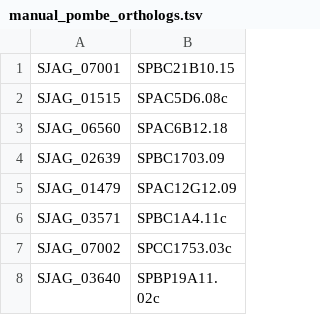
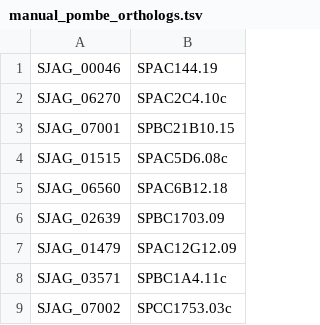
Before and after one commit to japonicusdb/japonicus-curation, a TSV file: manual_pombe_orthologs.tsv, drawn as a sheet; only a part is shown; the shorter side is filled out with more unchanged rows.

Commit message:
see japonicus-curation/issues/26, 2 new

```diff
--- a/manual_pombe_orthologs.tsv
+++ b/manual_pombe_orthologs.tsv
@@ -1 +1,3 @@
+SJAG_00046	SPAC144.19
+SJAG_06270	SPAC2C4.10c
 SJAG_07001 	SPBC21B10.15
```
